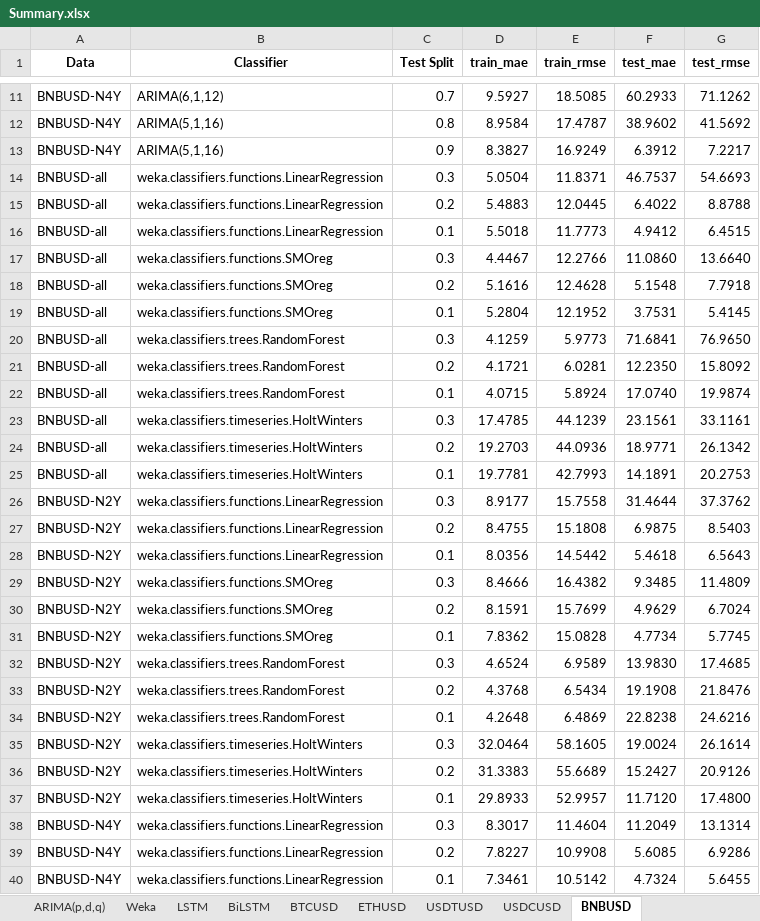
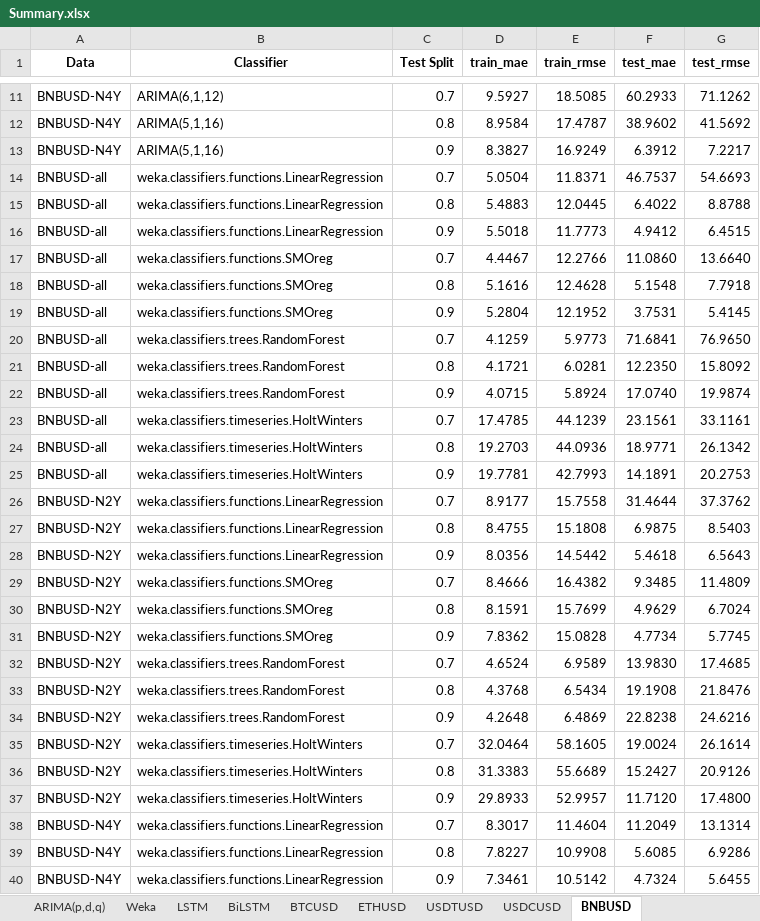
Before and after one commit to k1013726/Market-Sentiment-Analysis, an Excel workbook: Paper_model/Summary.xlsx, sheet BNBUSD, drawn as a sheet; only a part is shown, gaps mark what is left out; values as stored, in another font and other column widths than the file's, no borders; the diff covers the shown part only; the diff names each change by its address in the sheet, - before the commit and + after, or states it on an @@ line.

```diff
--- a/Paper_model/Summary.xlsx (sheet BNBUSD)
+++ b/Paper_model/Summary.xlsx (sheet BNBUSD)
-C14 (Test Split): 0.3
+C14 (Test Split): 0.7
-C15 (Test Split): 0.2
+C15 (Test Split): 0.8
-C16 (Test Split): 0.1
+C16 (Test Split): 0.9
-C17 (Test Split): 0.3
+C17 (Test Split): 0.7
-C18 (Test Split): 0.2
+C18 (Test Split): 0.8
-C19 (Test Split): 0.1
+C19 (Test Split): 0.9
-C20 (Test Split): 0.3
+C20 (Test Split): 0.7
-C21 (Test Split): 0.2
+C21 (Test Split): 0.8
-C22 (Test Split): 0.1
+C22 (Test Split): 0.9
-C23 (Test Split): 0.3
+C23 (Test Split): 0.7
-C24 (Test Split): 0.2
+C24 (Test Split): 0.8
-C25 (Test Split): 0.1
+C25 (Test Split): 0.9
-C26 (Test Split): 0.3
+C26 (Test Split): 0.7
-C27 (Test Split): 0.2
+C27 (Test Split): 0.8
-C28 (Test Split): 0.1
+C28 (Test Split): 0.9
-C29 (Test Split): 0.3
+C29 (Test Split): 0.7
-C30 (Test Split): 0.2
+C30 (Test Split): 0.8
-C31 (Test Split): 0.1
+C31 (Test Split): 0.9
-C32 (Test Split): 0.3
+C32 (Test Split): 0.7
-C33 (Test Split): 0.2
+C33 (Test Split): 0.8
-C34 (Test Split): 0.1
+C34 (Test Split): 0.9
-C35 (Test Split): 0.3
+C35 (Test Split): 0.7
-C36 (Test Split): 0.2
+C36 (Test Split): 0.8
-C37 (Test Split): 0.1
+C37 (Test Split): 0.9
-C38 (Test Split): 0.3
+C38 (Test Split): 0.7
-C39 (Test Split): 0.2
+C39 (Test Split): 0.8
-C40 (Test Split): 0.1
+C40 (Test Split): 0.9
```
Also changed, not shown: 9 added rows and 21 edited cells elsewhere in this sheet, sheet BTCUSD, sheet USDTUSD, sheet USDCUSD, sheet ETHUSD, hidden cells, Paper_model/Prophet/Summary-Prophet-1H.xlsx, 14 other files.
